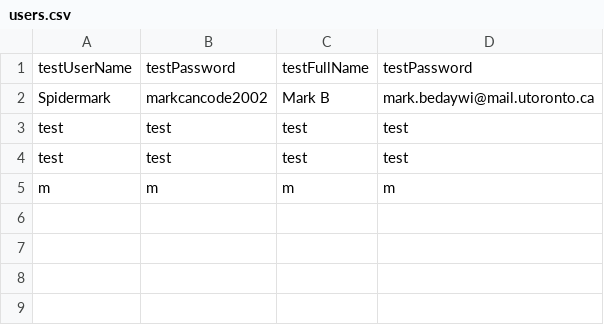
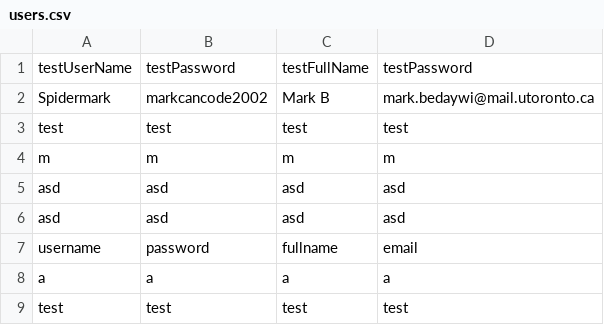
Before and after one commit to CSC207-UofT/course-project-group-039-foodies, a CSV file: src/main/java/Gateways/databases/users.csv, drawn as a sheet.

Commit message:
Implemented all available commands in the GUI. Refactored the naming in the GUI to only use camelCase. Fixed a bug in AddGroupMemberCommand that stopped users from being found.

```diff
--- a/src/main/java/Gateways/databases/users.csv
+++ b/src/main/java/Gateways/databases/users.csv
@@ -3,3 +3,7 @@
 "test","test","test","test"
+"m","m","m","m"
+"asd","asd","asd","asd"
+"asd","asd","asd","asd"
+"username","password","fullname","email"
+"a","a","a","a"
 "test","test","test","test"
-"m","m","m","m"
```
Also changed, not shown: 14 other files.
